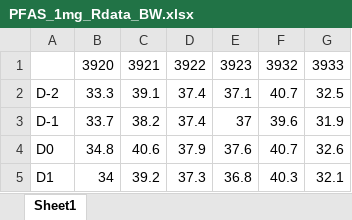
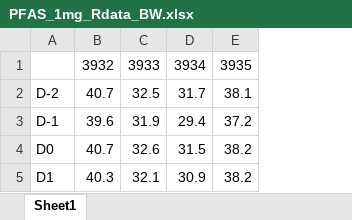
Before and after one commit to usckrc/PFAS_met_cage, an Excel workbook: VQC R work/Data Sheets/PFAS_1mg_Rdata_BW.xlsx, sheet Sheet1, drawn as a sheet; values as stored, in another font and other column widths than the file's, no borders; removed rows and columns are numbered as before the commit, all else as after; the diff names each change by its address in the sheet, - before the commit and + after, or states it on an @@ line.

Commit message:
Add files via upload

```diff
--- a/VQC R work/Data Sheets/PFAS_1mg_Rdata_BW.xlsx (sheet Sheet1)
+++ b/VQC R work/Data Sheets/PFAS_1mg_Rdata_BW.xlsx (sheet Sheet1)
-column B, rows 1-5: 3920 | 33.3 | 33.7 | 34.8 | 34
-column C, rows 1-5: 3921 | 39.1 | 38.2 | 40.6 | 39.2
-column D, rows 1-5: 3922 | 37.4 | 37.4 | 37.9 | 37.3
-column E, rows 1-5: 3923 | 37.1 | 37 | 37.6 | 36.8
+column D, rows 1-5: 3934 | 31.7 | 29.4 | 31.5 | 30.9
+column E, rows 1-5: 3935 | 38.1 | 37.2 | 38.2 | 38.2
```
